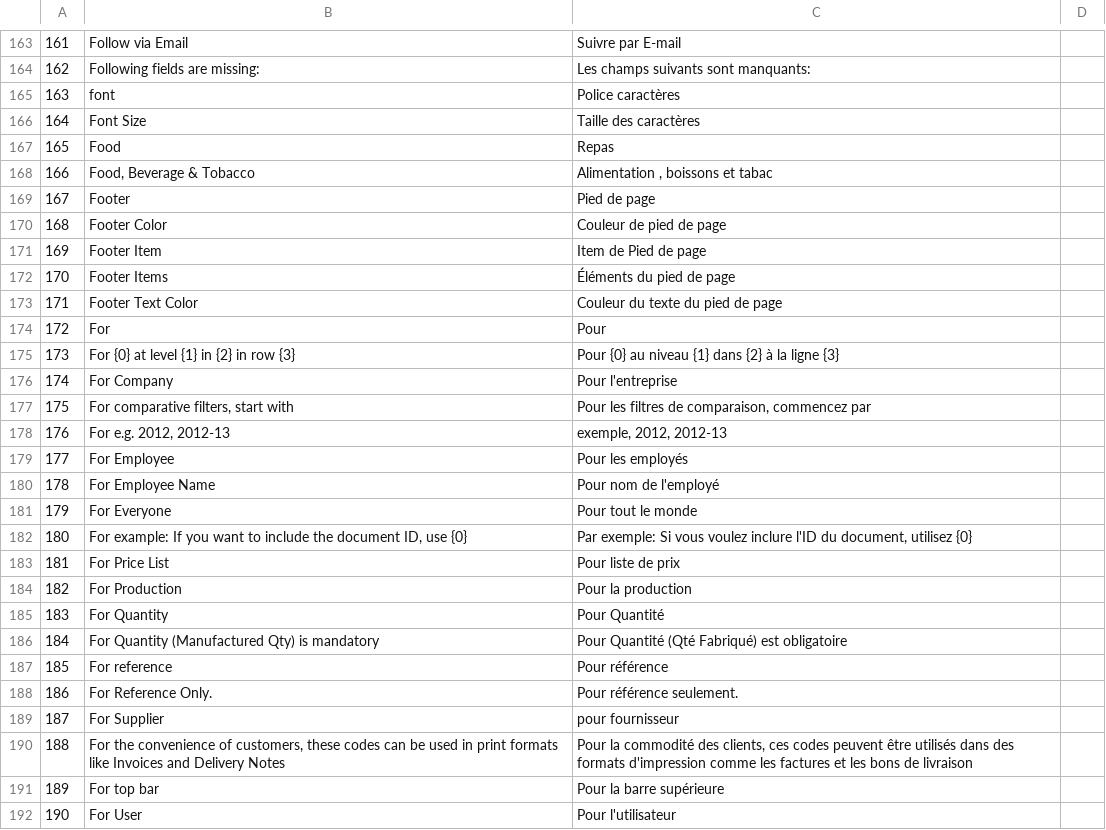
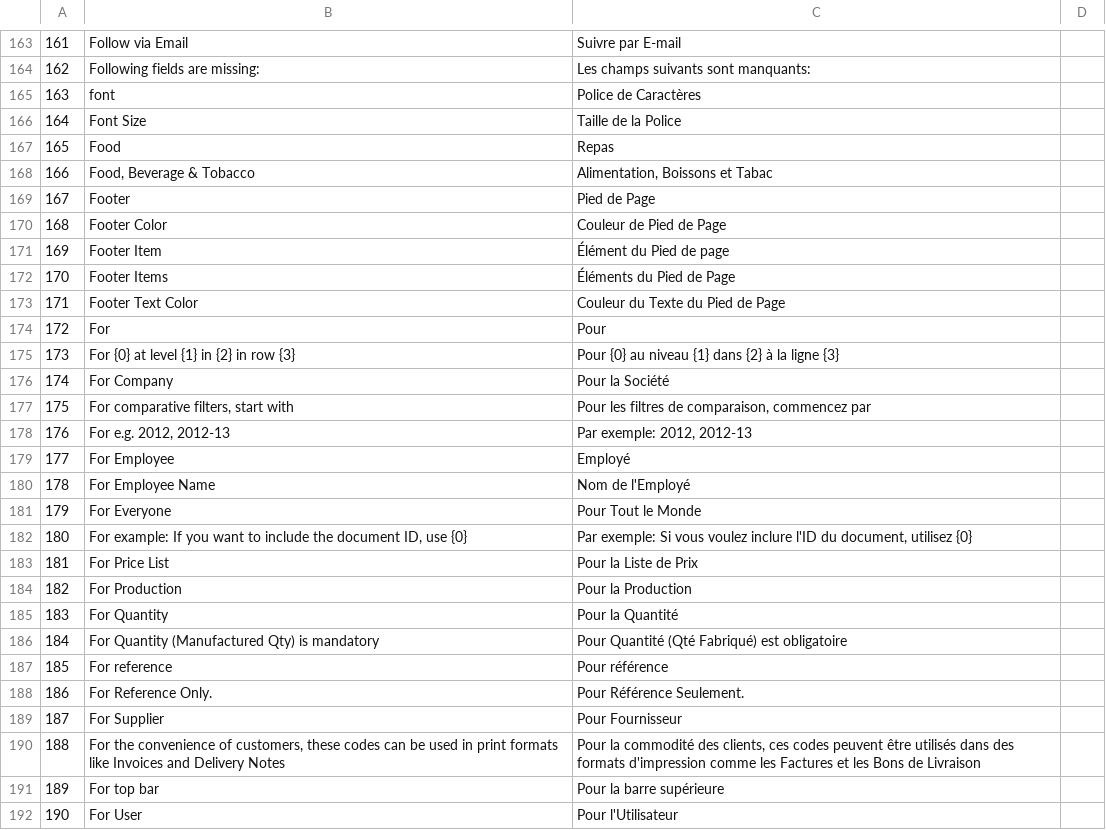
Before and after one commit to qrevel/erpnext-translations, a CSV file: f.csv, drawn as a sheet; only a part is shown, gaps mark what is left out; the diff covers the shown part only; the diff names each change by its address in the sheet, - before the commit and + after, or states it on an @@ line.

```diff
--- a/f.csv
+++ b/f.csv
-C165: Police caractères
+C165: Police de Caractères
-C166: Taille des caractères
+C166: Taille de la Police
-C168: Alimentation , boissons et tabac
+C168: Alimentation, Boissons et Tabac
-C169: Pied de page
+C169: Pied de Page
-C170: Couleur de pied de page
+C170: Couleur de Pied de Page
-C171: Item de Pied de page
+C171: Élément du Pied de page
-C172: Éléments du pied de page
+C172: Éléments du Pied de Page
-C173: Couleur du texte du pied de page
+C173: Couleur du Texte du Pied de Page
-C176: Pour l'entreprise
+C176: Pour la Société
-C178: exemple, 2012, 2012-13
+C178: Par exemple: 2012, 2012-13
-C179: Pour les employés
+C179: Employé
-C180: Pour nom de l'employé
+C180: Nom de l'Employé
-C181: Pour tout le monde
+C181: Pour Tout le Monde
-C183: Pour liste de prix
+C183: Pour la Liste de Prix
-C184: Pour la production
+C184: Pour la Production
-C185: Pour Quantité
+C185: Pour la Quantité
-C188: Pour référence seulement.
+C188: Pour Référence Seulement.
-C189: pour fournisseur
+C189: Pour Fournisseur
-C190: …comme les factures et les bons de livraison
+C190: …comme les Factures et les Bons de Livraison
-C192: Pour l'utilisateur
+C192: Pour l'Utilisateur
```
Also changed, not shown: 134 edited cells elsewhere in this file.
